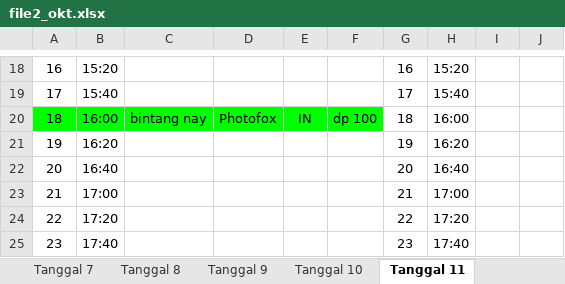
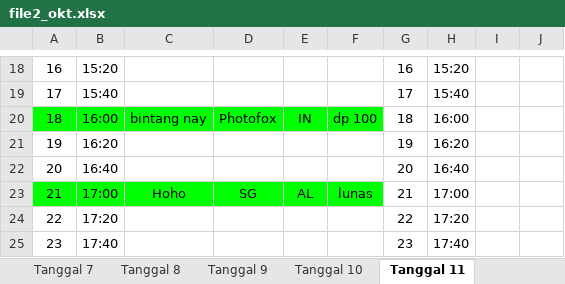
Before and after one commit to whynunuu/FoxeStudio, an Excel workbook: file2_okt.xlsx, sheet Tanggal 11, drawn as a sheet; only a part is shown, gaps mark what is left out; values as stored, in another font and other column widths than the file's, no borders; charts and pictures not drawn; the diff names each change by its address in the sheet, - before the commit and + after, or states it on an @@ line.

```diff
--- a/file2_okt.xlsx (sheet Tanggal 11)
+++ b/file2_okt.xlsx (sheet Tanggal 11)
-A23:F23 fill: none
+A23:F23 fill: #00FF00
-C23: (empty)
+C23: Hoho
-D23: (empty)
+D23: SG
-E23: (empty)
+E23: AL
-F23: (empty)
+F23: lunas
```
Also changed, not shown: sheet Tanggal 8, sheet Tanggal 7, file1_okt.xlsm, file2.xlsx, 3 other files.
